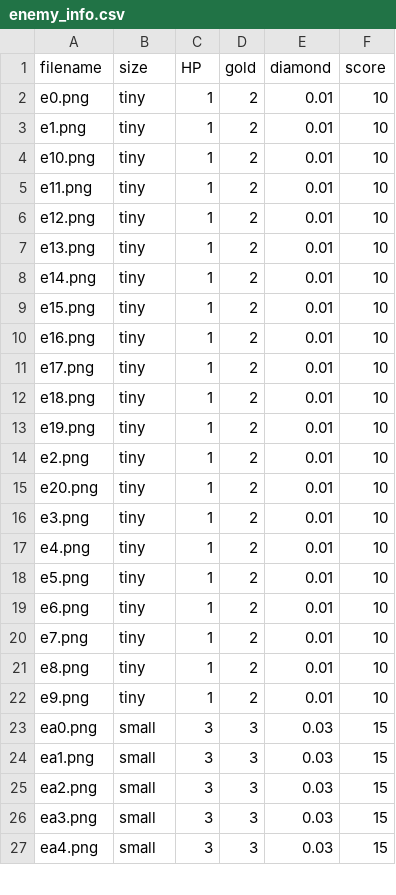
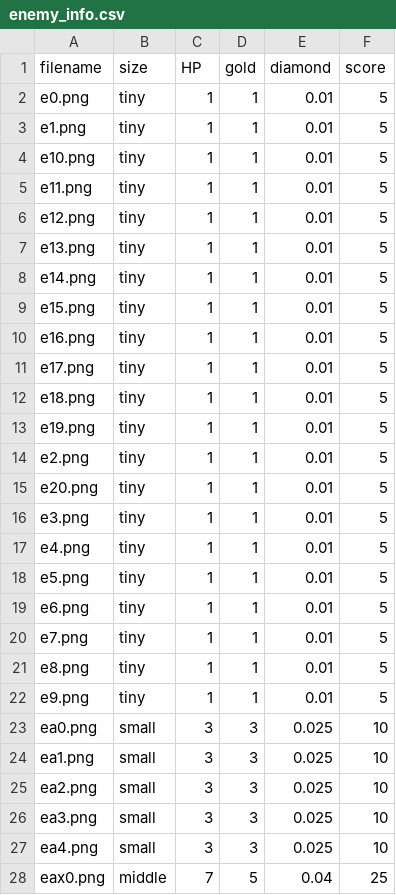
Before and after one commit to gitouni/pygame-aircraft-wars-Ultra, a CSV file: data/enemy_info.csv, drawn as a sheet; only a part is shown; the diff covers the shown part only.

```diff
--- a/data/enemy_info.csv
+++ b/data/enemy_info.csv
@@ -1,27 +1,28 @@
 filename,size,HP,gold,diamond,score
-e0.png,tiny,1,2,0.01,10
-e1.png,tiny,1,2,0.01,10
-e10.png,tiny,1,2,0.01,10
-e11.png,tiny,1,2,0.01,10
-e12.png,tiny,1,2,0.01,10
-e13.png,tiny,1,2,0.01,10
-e14.png,tiny,1,2,0.01,10
-e15.png,tiny,1,2,0.01,10
-e16.png,tiny,1,2,0.01,10
-e17.png,tiny,1,2,0.01,10
-e18.png,tiny,1,2,0.01,10
-e19.png,tiny,1,2,0.01,10
-e2.png,tiny,1,2,0.01,10
-e20.png,tiny,1,2,0.01,10
-e3.png,tiny,1,2,0.01,10
-e4.png,tiny,1,2,0.01,10
-e5.png,tiny,1,2,0.01,10
-e6.png,tiny,1,2,0.01,10
-e7.png,tiny,1,2,0.01,10
-e8.png,tiny,1,2,0.01,10
-e9.png,tiny,1,2,0.01,10
-ea0.png,small,3,3,0.03,15
-ea1.png,small,3,3,0.03,15
-ea2.png,small,3,3,0.03,15
-ea3.png,small,3,3,0.03,15
-ea4.png,small,3,3,0.03,15
+e0.png,tiny,1,1,0.01,5
+e1.png,tiny,1,1,0.01,5
+e10.png,tiny,1,1,0.01,5
+e11.png,tiny,1,1,0.01,5
+e12.png,tiny,1,1,0.01,5
+e13.png,tiny,1,1,0.01,5
+e14.png,tiny,1,1,0.01,5
+e15.png,tiny,1,1,0.01,5
+e16.png,tiny,1,1,0.01,5
+e17.png,tiny,1,1,0.01,5
+e18.png,tiny,1,1,0.01,5
+e19.png,tiny,1,1,0.01,5
+e2.png,tiny,1,1,0.01,5
+e20.png,tiny,1,1,0.01,5
+e3.png,tiny,1,1,0.01,5
+e4.png,tiny,1,1,0.01,5
+e5.png,tiny,1,1,0.01,5
+e6.png,tiny,1,1,0.01,5
+e7.png,tiny,1,1,0.01,5
+e8.png,tiny,1,1,0.01,5
+e9.png,tiny,1,1,0.01,5
+ea0.png,small,3,3,0.025,10
+ea1.png,small,3,3,0.025,10
+ea2.png,small,3,3,0.025,10
+ea3.png,small,3,3,0.025,10
+ea4.png,small,3,3,0.025,10
+eax0.png,middle,7,5,0.04,25
```
Also changed, not shown: 5 added rows and 6 edited cells elsewhere in this file, 2 other files.
